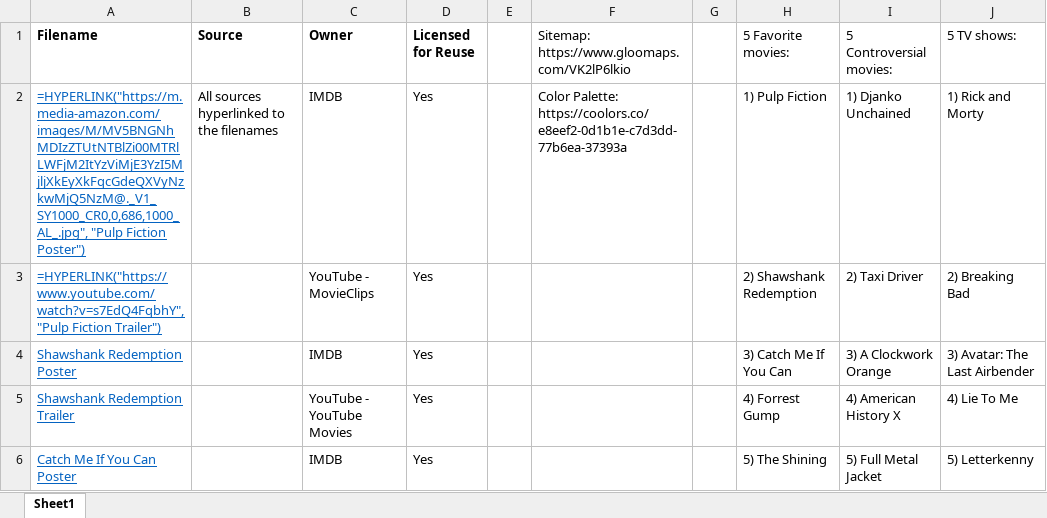
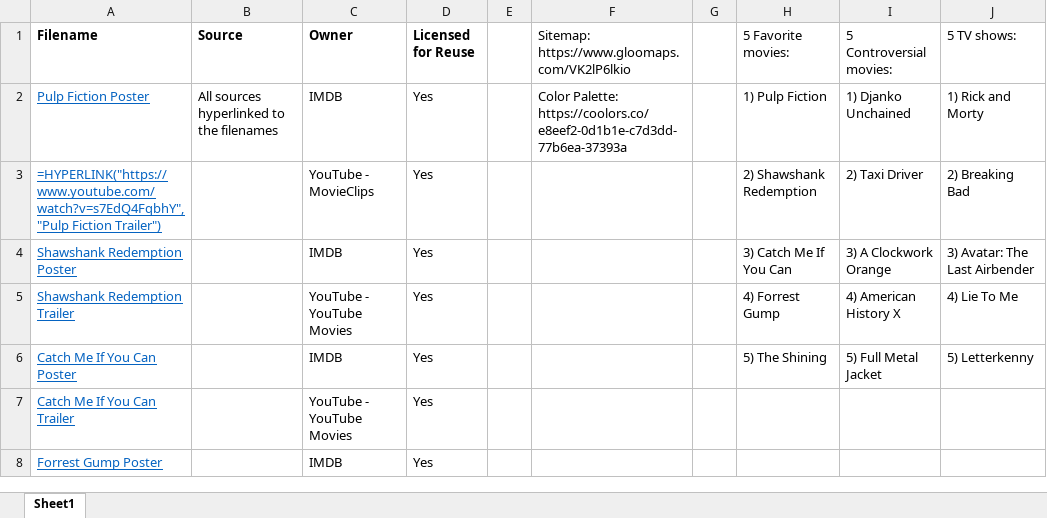
Before and after one commit to DamyonM/ist263, an Excel workbook: week-4/homework/dmmawcoe-medialist.xlsx, sheet Sheet1, drawn as a sheet; only a part is shown; the shorter side is filled out with more unchanged rows; values as stored, in another font and other column widths than the file's, no borders; formulas are shown in place of their values; table styles not drawn; the diff names each change by its address in the sheet, - before the commit and + after, or states it on an @@ line.

Commit message:
Movie site HTML semantics finished

```diff
--- a/week-4/homework/dmmawcoe-medialist.xlsx (sheet Sheet1)
+++ b/week-4/homework/dmmawcoe-medialist.xlsx (sheet Sheet1)
-A2 (Filename): =HYPERLINK("https://m.media-amazon.com/images/M/MV5BNGNhMDIzZTUtNTBlZi00MTRlLWFjM2ItYzViMjE3YzI5MjljXkEyXkFqcGdeQXVyNzkwMjQ5NzM@._V1_SY1000_CR0,0,686,1000_AL_.jpg", "Pulp Fiction Poster")
+A2 (Filename): Pulp Fiction Poster
```
Also changed, not shown: 2 other files.
